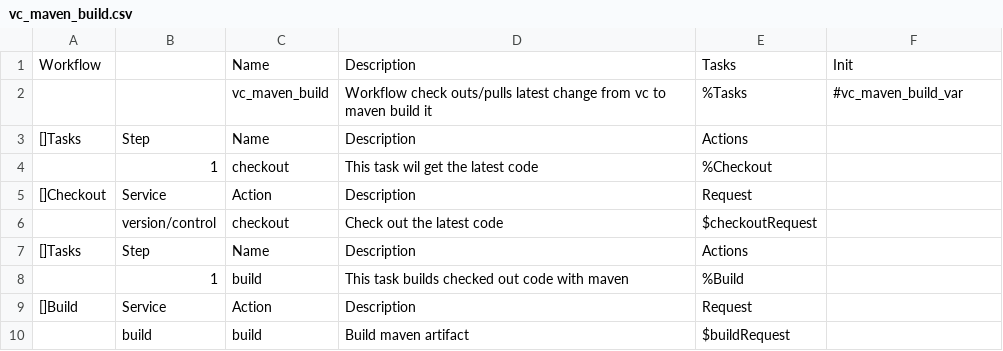
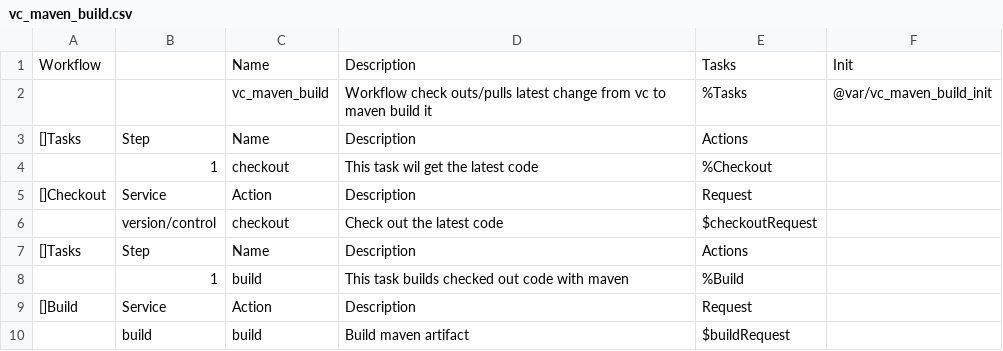
Before and after one commit to viant/endly, a CSV file: workflow/vc_maven_build.csv, drawn as a sheet.

```diff
--- a/workflow/vc_maven_build.csv
+++ b/workflow/vc_maven_build.csv
@@ -1,3 +1,3 @@
 Workflow,,Name,Description,Tasks,Init
-,,vc_maven_build,Workflow check outs/pulls latest change from vc to maven build it,%Tasks,#vc_maven_build_var
+,,vc_maven_build,Workflow check outs/pulls latest change from vc to maven build it,%Tasks, @var/vc_maven_build_init
 []Tasks,Step,Name,Description,Actions,
```
Also changed, not shown: workflow/vc_maven_module_build.csv, 4 other files.
